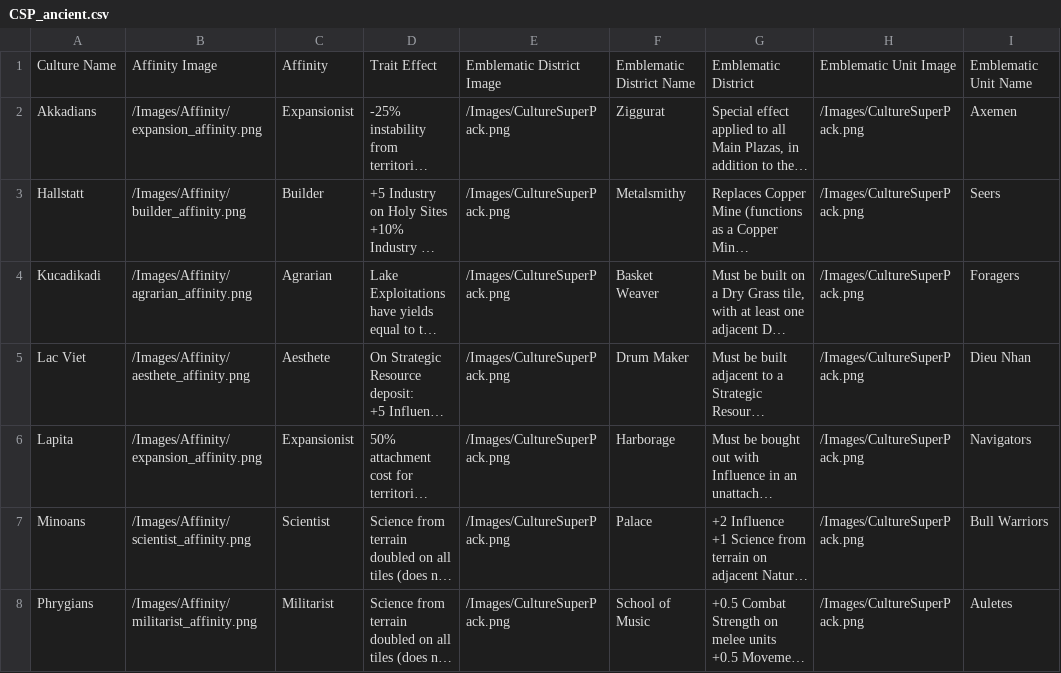
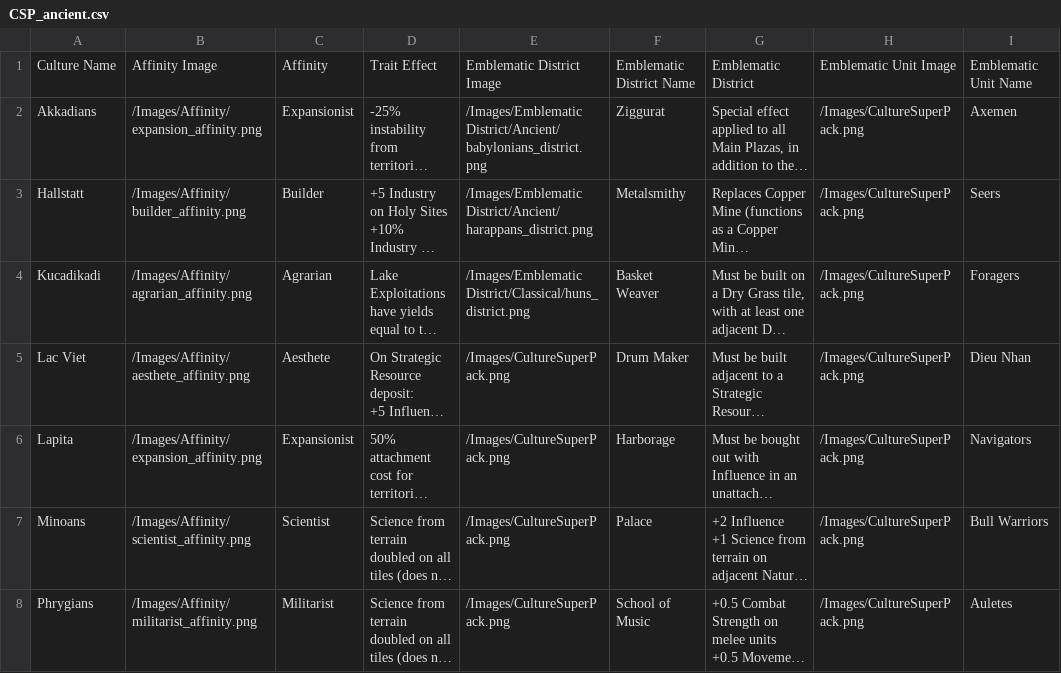
Before and after one commit to AdamJNew/CultureSuperPack_HCV, a CSV file: CultureSuperPack/CSP_ancient.csv, drawn as a sheet; only a part is shown; long unchanged cells end in …; the diff names each change by its address in the sheet, - before the commit and + after, or states it on an @@ line.

Commit message:
Update CSP_ancient.csv
Updated 3 emblematic district images to correct image file to test

```diff
--- a/CultureSuperPack/CSP_ancient.csv
+++ b/CultureSuperPack/CSP_ancient.csv
-E2: /Images/CultureSuperPack.png
+E2: /Images/Emblematic District/Ancient/babylonians_district.png
-E3: /Images/CultureSuperPack.png
+E3: /Images/Emblematic District/Ancient/harappans_district.png
-E4: /Images/CultureSuperPack.png
+E4: /Images/Emblematic District/Classical/huns_district.png
```
